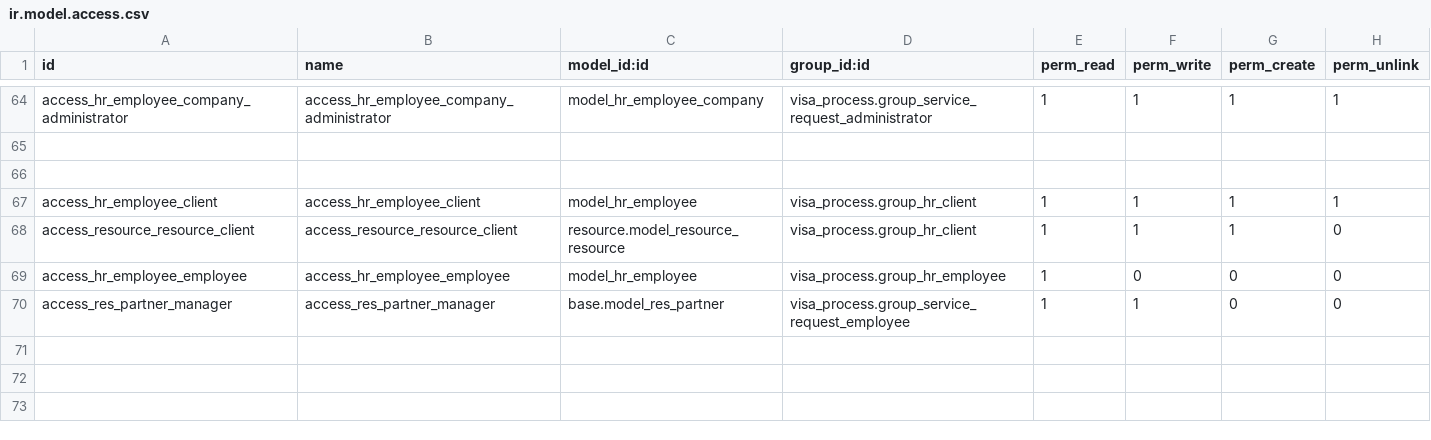
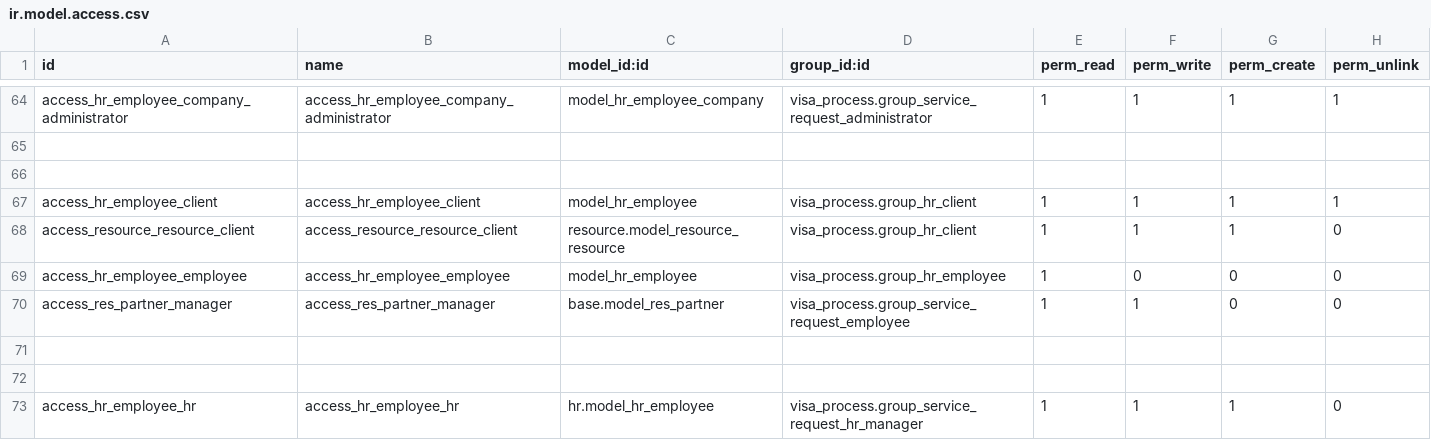
Before and after one commit to Deekshithhm27/amaalcom-odoo, a CSV file: visa_process/security/ir.model.access.csv, drawn as a sheet; only a part is shown, gaps mark what is left out; the diff names each change by its address in the sheet, - before the commit and + after, or states it on an @@ line.

```diff
--- a/visa_process/security/ir.model.access.csv
+++ b/visa_process/security/ir.model.access.csv
+row 71: (empty)
+row 72: (empty)
+row 73: access_hr_employee_hr | access_hr_employee_hr | hr.model_hr_employee | visa_process.group_service_request_hr_manager | 1 | 1 | 1 | 0
```
Also changed, not shown: aamalcom_accounting/security/ir.model.access.csv, aamalcom_payroll/security/ir.model.access.csv, 12 other files.
